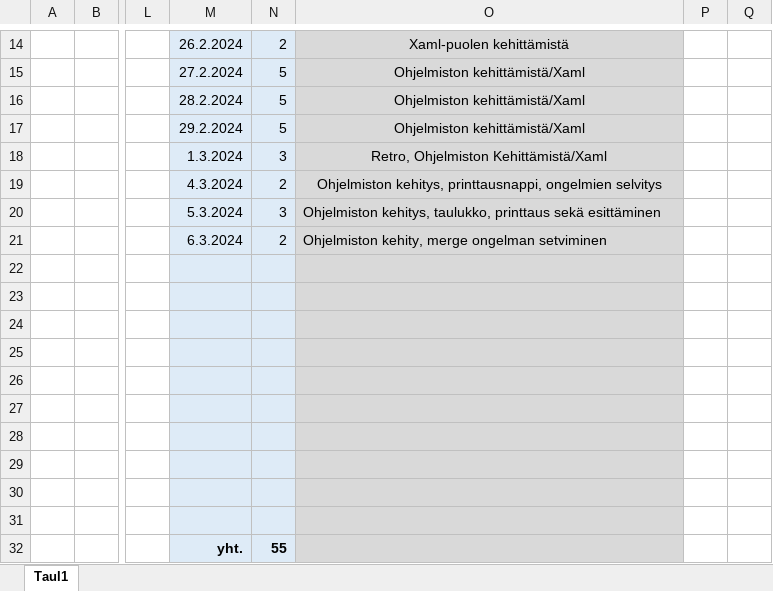
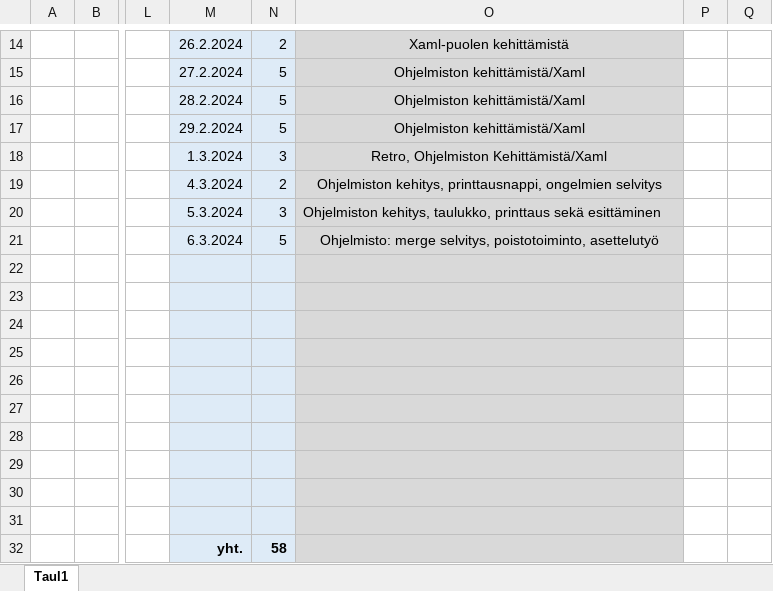
Before and after one commit to JiskaLaaksovirta/AmpuminenR1, an Excel workbook: Ajankäytönseurantagit.xlsx, sheet Taul1, drawn as a sheet; only a part is shown, gaps mark what is left out; values as stored, in another font and other column widths than the file's, no borders; the diff names each change by its address in the sheet, - before the commit and + after, or states it on an @@ line.

Commit message:
Lisättiin poistotoiminto sekä hienosäädettiin aikaa -JL

```diff
--- a/Ajankäytönseurantagit.xlsx (sheet Taul1)
+++ b/Ajankäytönseurantagit.xlsx (sheet Taul1)
-N21: 2
+N21: 5
-O21: Ohjelmiston kehity, merge ongelman setviminen
+O21: Ohjelmisto: merge selvitys, poistotoiminto, asettelutyö
-O21 alignment: left
+O21 alignment: center
-N32: 55
+N32: 58
```
Also changed, not shown: 5 other files.
